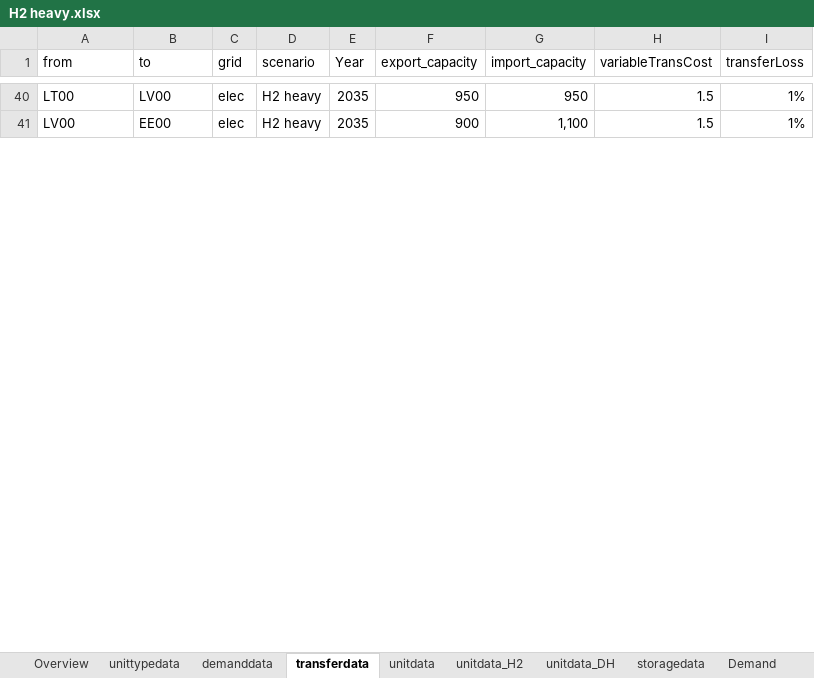
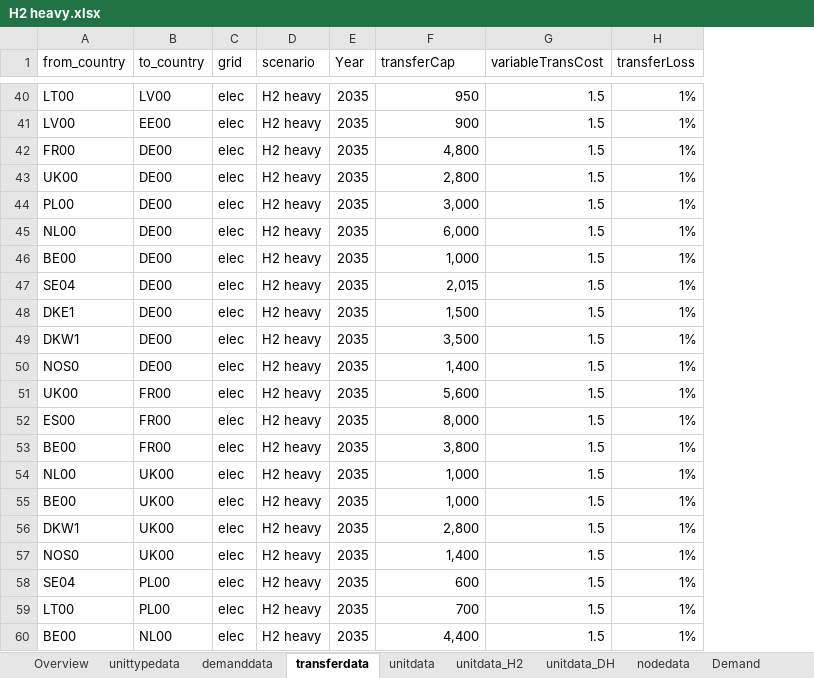
Before and after one commit to vttresearch/north_european_model, an Excel workbook: src_files/data_files/H2 heavy.xlsx, sheet transferdata, drawn as a sheet; only a part is shown, gaps mark what is left out; values as stored, in another font and other column widths than the file's, no cell formats; conditional formats not drawn; removed rows and columns are numbered as before the commit, all else as after; the diff covers the shown part only; the diff names each change by its address in the sheet, - before the commit and + after, or states it on an @@ line.

```diff
--- a/src_files/data_files/H2 heavy.xlsx (sheet transferdata)
+++ b/src_files/data_files/H2 heavy.xlsx (sheet transferdata)
-sheet tab: storagedata
+sheet tab: nodedata
-column G (import_capacity), rows 40-41: 950 | 1,100
-A1: from
+A1: from_country
-B1: to
+B1: to_country
-F1: export_capacity
+F1: transferCap
+row 42: FR00 | DE00 | elec | H2 heavy | 2035 | 4,800 | 1.5 | 1%
+row 43: UK00 | DE00 | elec | H2 heavy | 2035 | 2,800 | 1.5 | 1%
+row 44: PL00 | DE00 | elec | H2 heavy | 2035 | 3,000 | 1.5 | 1%
+row 45: NL00 | DE00 | elec | H2 heavy | 2035 | 6,000 | 1.5 | 1%
+row 46: BE00 | DE00 | elec | H2 heavy | 2035 | 1,000 | 1.5 | 1%
+row 47: SE04 | DE00 | elec | H2 heavy | 2035 | 2,015 | 1.5 | 1%
+row 48: DKE1 | DE00 | elec | H2 heavy | 2035 | 1,500 | 1.5 | 1%
+row 49: DKW1 | DE00 | elec | H2 heavy | 2035 | 3,500 | 1.5 | 1%
+row 50: NOS0 | DE00 | elec | H2 heavy | 2035 | 1,400 | 1.5 | 1%
+row 51: UK00 | FR00 | elec | H2 heavy | 2035 | 5,600 | 1.5 | 1%
+row 52: ES00 | FR00 | elec | H2 heavy | 2035 | 8,000 | 1.5 | 1%
+row 53: BE00 | FR00 | elec | H2 heavy | 2035 | 3,800 | 1.5 | 1%
+row 54: NL00 | UK00 | elec | H2 heavy | 2035 | 1,000 | 1.5 | 1%
+row 55: BE00 | UK00 | elec | H2 heavy | 2035 | 1,000 | 1.5 | 1%
+row 56: DKW1 | UK00 | elec | H2 heavy | 2035 | 2,800 | 1.5 | 1%
+row 57: NOS0 | UK00 | elec | H2 heavy | 2035 | 1,400 | 1.5 | 1%
+row 58: SE04 | PL00 | elec | H2 heavy | 2035 | 600 | 1.5 | 1%
+row 59: LT00 | PL00 | elec | H2 heavy | 2035 | 700 | 1.5 | 1%
+row 60: BE00 | NL00 | elec | H2 heavy | 2035 | 4,400 | 1.5 | 1%
```
Also changed, not shown: 41 added rows elsewhere in this sheet, sheet nodedata, sheet unitdata, sheet Powerlines, cell formats, 2 other files.
